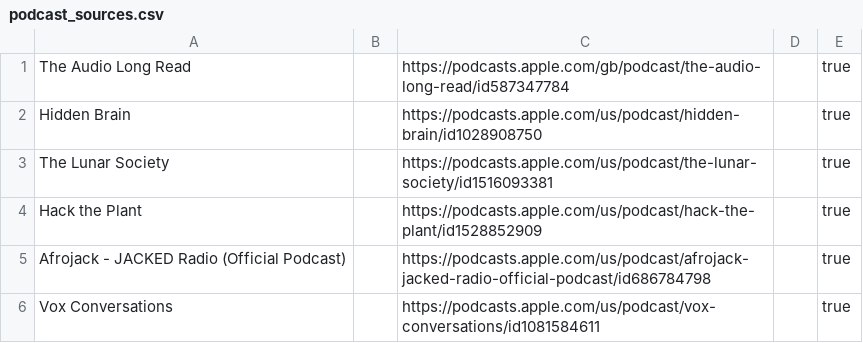
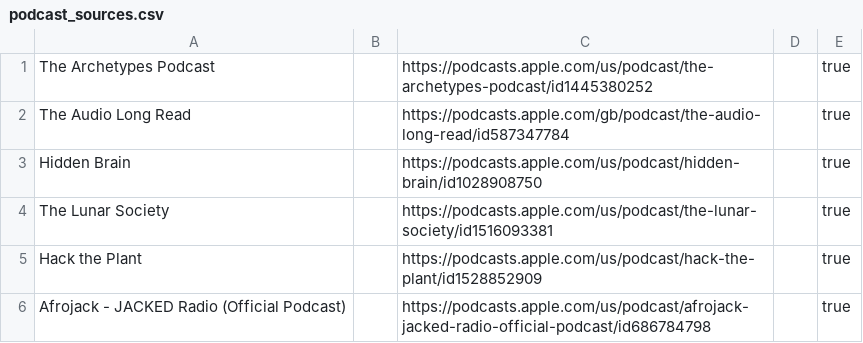
Before and after one commit to KenMercusLai/settings, a CSV file: podcast_sources.csv, drawn as a sheet; only a part is shown; the shorter side is filled out with more unchanged rows; the diff names each change by its address in the sheet, - before the commit and + after, or states it on an @@ line.

Commit message:
Update podcast_sources.csv

```diff
--- a/podcast_sources.csv
+++ b/podcast_sources.csv
+row 1: The Archetypes Podcast |  | https://podcasts.apple.com/us/podcast/the-archetypes-podcast/id1445380252 |  | true
```
